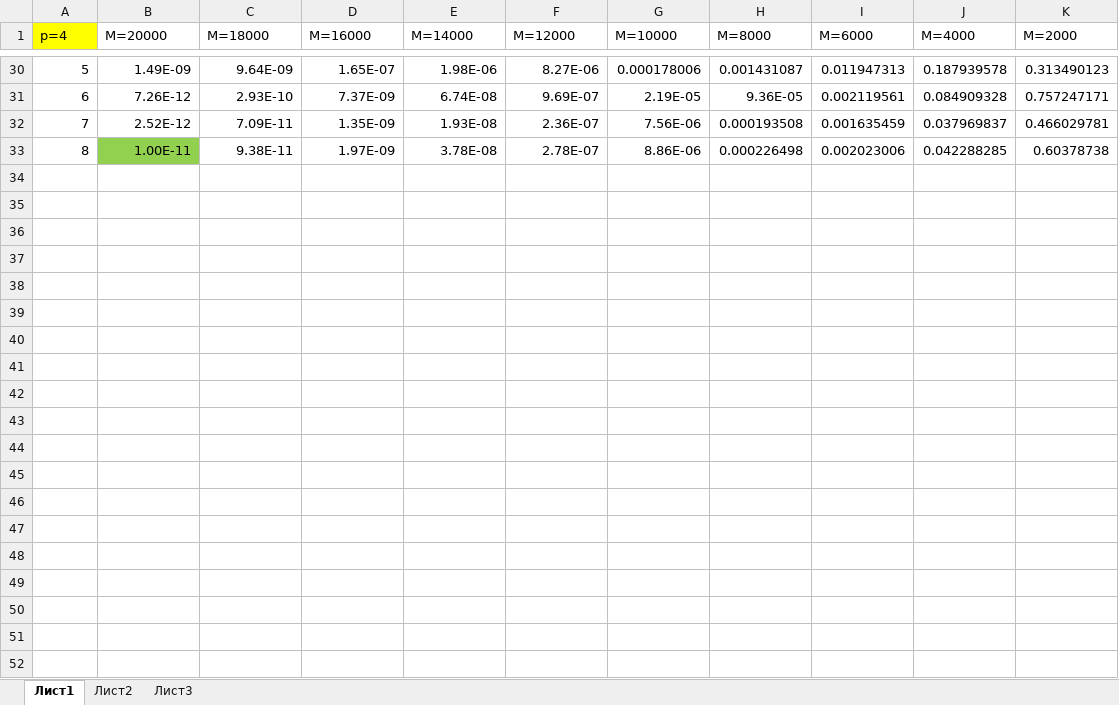
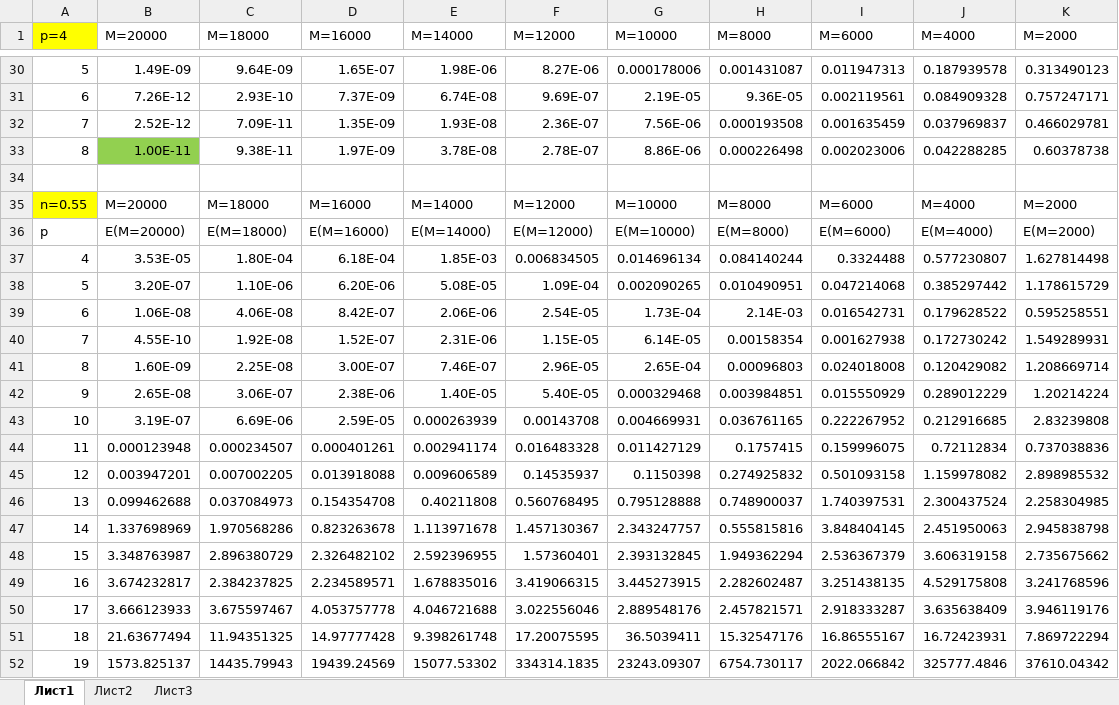
Before and after one commit to moguchev/neural-network, an Excel workbook: Lab02/anylise.xlsx, sheet Лист1, drawn as a sheet; only a part is shown, gaps mark what is left out; values as stored, in another font and other column widths than the file's, no borders; charts and pictures not drawn; the diff names each change by its address in the sheet, - before the commit and + after, or states it on an @@ line.

Commit message:
anylise.xlx

```diff
--- a/Lab02/anylise.xlsx (sheet Лист1)
+++ b/Lab02/anylise.xlsx (sheet Лист1)
+row 34: (empty)
+row 35: n=0.55 | M=20000 | M=18000 | M=16000 | M=14000 | M=12000 | M=10000 | M=8000 | M=6000 | M=4000 | M=2000
+row 36: p | E(M=20000) | E(M=18000) | E(M=16000) | E(M=14000) | E(M=12000) | E(M=10000) | E(M=8000) | E(M=6000) | E(M=4000) | E(M=2000)
+row 37: 4 | 3.53E-05 | 1.80E-04 | 6.18E-04 | 1.85E-03 | 0.006834505 | 0.014696134 | 0.084140244 | 0.3324488 | 0.577230807 | 1.627814498
+row 38: 5 | 3.20E-07 | 1.10E-06 | 6.20E-06 | 5.08E-05 | 1.09E-04 | 0.002090265 | 0.010490951 | 0.047214068 | 0.385297442 | 1.178615729
+row 39: 6 | 1.06E-08 | 4.06E-08 | 8.42E-07 | 2.06E-06 | 2.54E-05 | 1.73E-04 | 2.14E-03 | 0.016542731 | 0.179628522 | 0.595258551
+row 40: 7 | 4.55E-10 | 1.92E-08 | 1.52E-07 | 2.31E-06 | 1.15E-05 | 6.14E-05 | 0.00158354 | 0.001627938 | 0.172730242 | 1.549289931
+row 41: 8 | 1.60E-09 | 2.25E-08 | 3.00E-07 | 7.46E-07 | 2.96E-05 | 2.65E-04 | 0.00096803 | 0.024018008 | 0.120429082 | 1.208669714
+row 42: 9 | 2.65E-08 | 3.06E-07 | 2.38E-06 | 1.40E-05 | 5.40E-05 | 0.000329468 | 0.003984851 | 0.015550929 | 0.289012229 | 1.20214224
+row 43: 10 | 3.19E-07 | 6.69E-06 | 2.59E-05 | 0.000263939 | 0.00143708 | 0.004669931 | 0.036761165 | 0.222267952 | 0.212916685 | 2.83239808
+row 44: 11 | 0.000123948 | 0.000234507 | 0.000401261 | 0.002941174 | 0.016483328 | 0.011427129 | 0.1757415 | 0.159996075 | 0.72112834 | 0.737038836
+row 45: 12 | 0.003947201 | 0.007002205 | 0.013918088 | 0.009606589 | 0.14535937 | 0.1150398 | 0.274925832 | 0.501093158 | 1.159978082 | 2.898985532
+row 46: 13 | 0.099462688 | 0.037084973 | 0.154354708 | 0.40211808 | 0.560768495 | 0.795128888 | 0.748900037 | 1.740397531 | 2.300437524 | 2.258304985
+row 47: 14 | 1.337698969 | 1.970568286 | 0.823263678 | 1.113971678 | 1.457130367 | 2.343247757 | 0.555815816 | 3.848404145 | 2.451950063 | 2.945838798
+row 48: 15 | 3.348763987 | 2.896380729 | 2.326482102 | 2.592396955 | 1.57360401 | 2.393132845 | 1.949362294 | 2.536367379 | 3.606319158 | 2.735675662
+row 49: 16 | 3.674232817 | 2.384237825 | 2.234589571 | 1.678835016 | 3.419066315 | 3.445273915 | 2.282602487 | 3.251438135 | 4.529175808 | 3.241768596
+row 50: 17 | 3.666123933 | 3.675597467 | 4.053757778 | 4.046721688 | 3.022556046 | 2.889548176 | 2.457821571 | 2.918333287 | 3.635638409 | 3.946119176
+row 51: 18 | 21.63677494 | 11.94351325 | 14.97777428 | 9.398261748 | 17.20075595 | 36.5039411 | 15.32547176 | 16.86555167 | 16.72423931 | 7.869722294
+row 52: 19 | 1573.825137 | 14435.79943 | 19439.24569 | 15077.53302 | 334314.1835 | 23243.09307 | 6754.730117 | 2022.066842 | 325777.4846 | 37610.04342
```
Also changed, not shown: charts or pictures.
